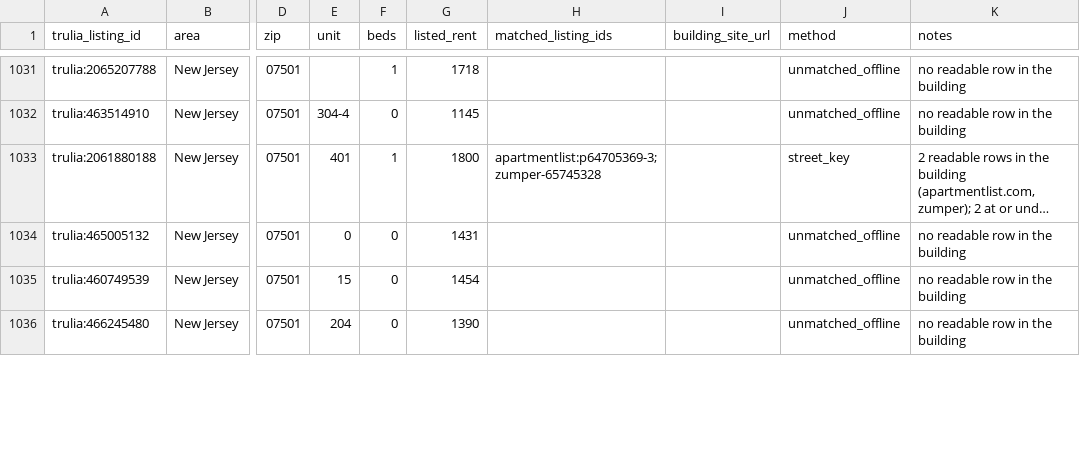
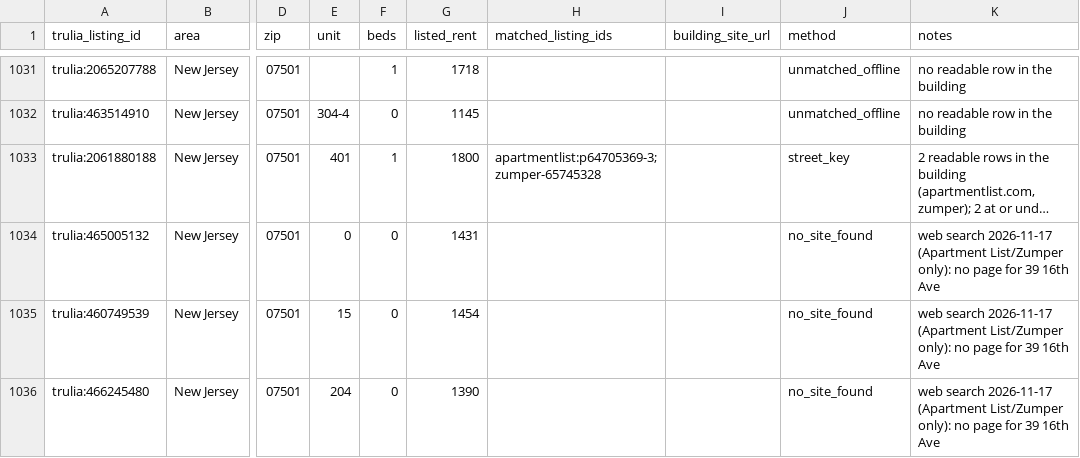
Before and after one commit to wthompson1804/SuperWritingEngine, a CSV file: house-hunt/data/reference/trulia_card_matches.csv, drawn as a sheet; only a part is shown, gaps mark what is left out; long unchanged cells end in …; the diff covers the shown part only; the diff names each change by its address in the sheet, - before the commit and + after, or states it on an @@ line.

```diff
--- a/house-hunt/data/reference/trulia_card_matches.csv
+++ b/house-hunt/data/reference/trulia_card_matches.csv
-J1034:J1036 (method): unmatched_offline
+J1034:J1036 (method): no_site_found
-K1034:K1036 (notes): no readable row in the building
+K1034:K1036 (notes): web search 2026-11-17 (Apartment List/Zumper only): no page for 39 16th Ave
```
Also changed, not shown: 66 edited cells elsewhere in this file.
